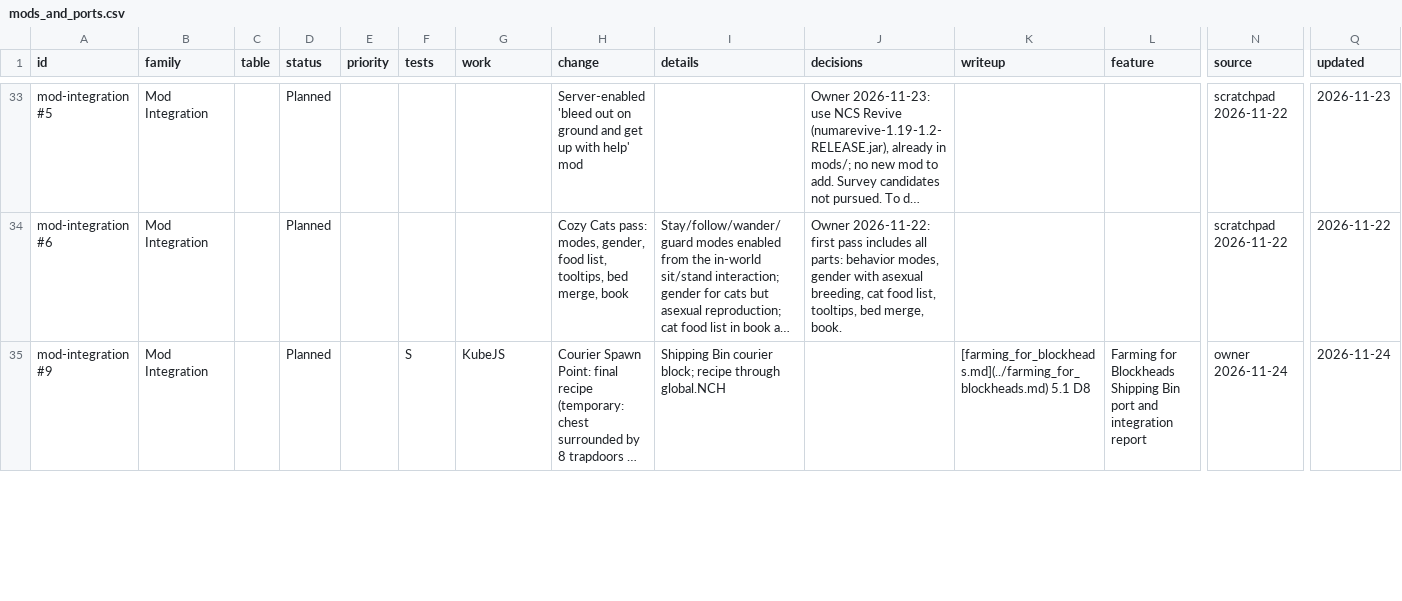
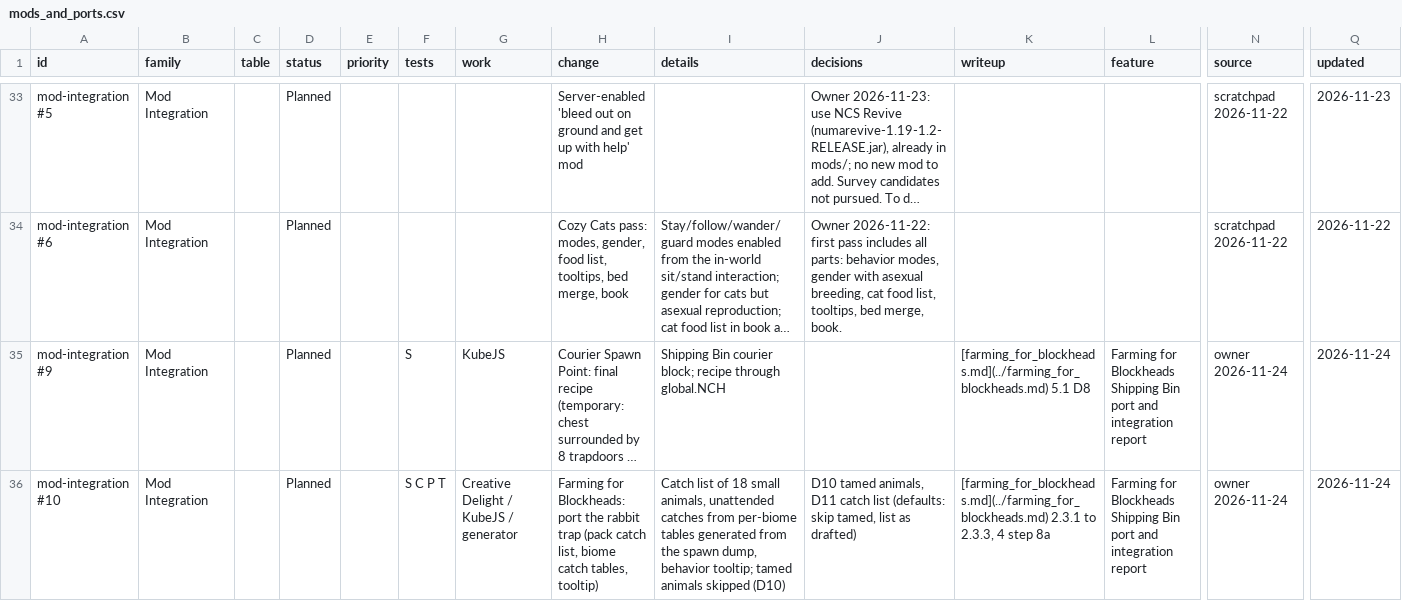
Before and after one commit to SaintAlfonzo/CreativeEngineering, a CSV file: feature_writeup/todo/rows/mods_and_ports.csv, drawn as a sheet; only a part is shown, gaps mark what is left out; long unchanged cells end in …; rows hold the shown columns only; the diff covers the shown part only; the diff names each change by its address in the sheet, - before the commit and + after, or states it on an @@ line.

```diff
--- a/feature_writeup/todo/rows/mods_and_ports.csv
+++ b/feature_writeup/todo/rows/mods_and_ports.csv
+row 36: mod-integration #10 | Mod Integration |  | Planned |  | S C P T | Creative Delight / KubeJS / generator | Farming for Blockheads: port the rabbit trap (pack catch list, biome catch tables, tooltip) | Catch list of 18 small animals, unattended catches from per-biome tables generated from the spawn dump, behavior tooltip; tamed animals skipped (D10) | D10 tamed animals, D11 catch list (defaults: skip tamed, list as drafted) | [farming_for_blockheads.md](../farming_for_blockheads.md) 2.3.1 to 2.3.3, 4 step 8a | Farming for Blockheads Shipping Bin port and integration report | owner 2026-11-24 | 2026-11-24
```
Also changed, not shown: 1 edited cell elsewhere in this file, feature_writeup/status/features.csv, feature_writeup/todo/rows/kitchen_and_cooking.csv, 2 other files.
